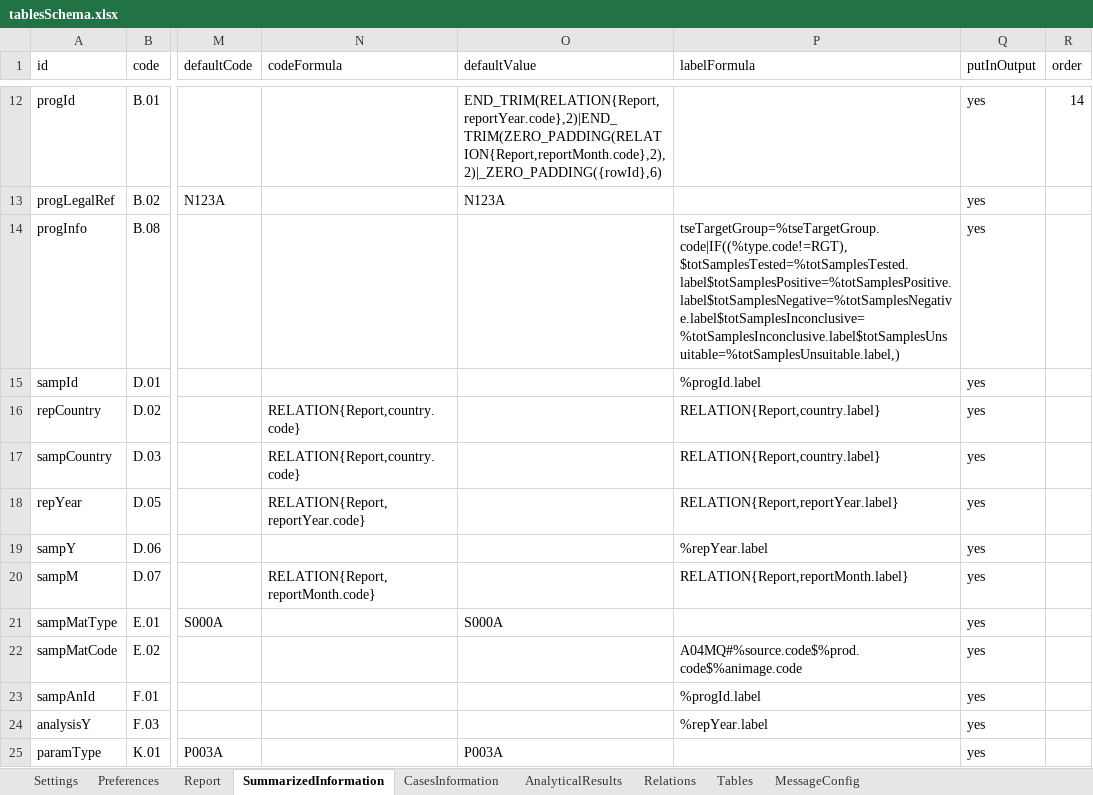
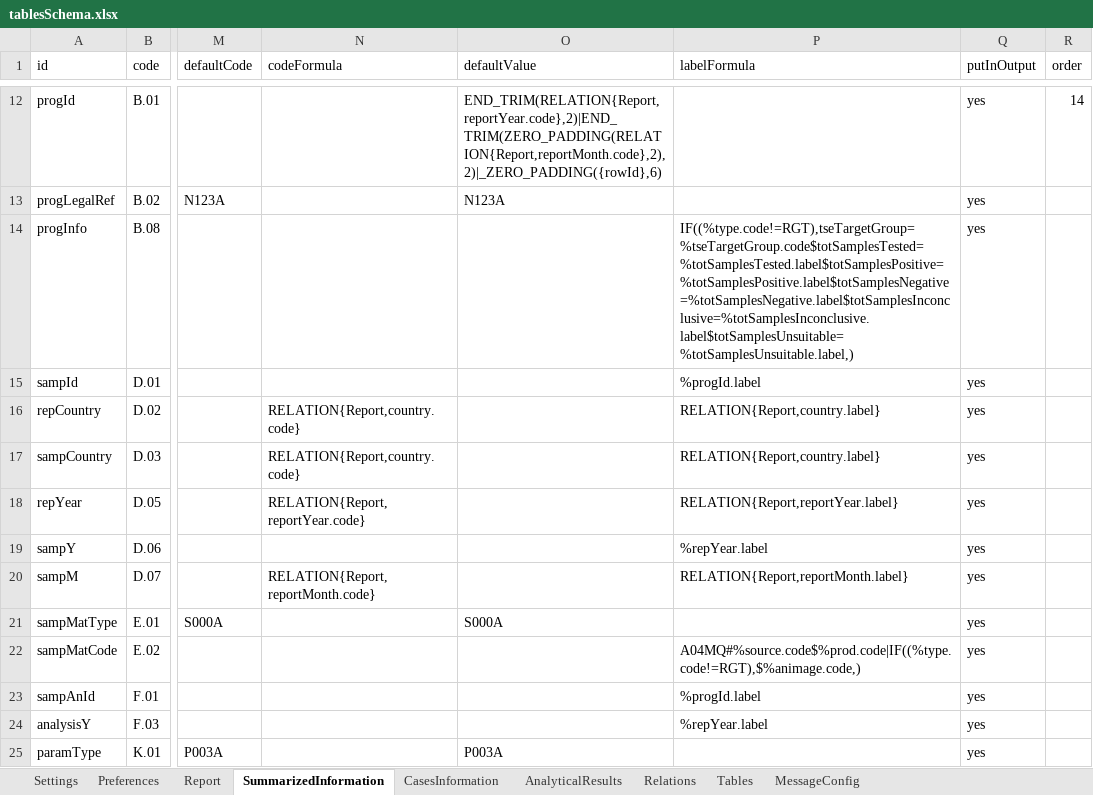
Before and after one commit to openefsa/tse-data-reporting-tool, an Excel workbook: config/tablesSchema.xlsx, sheet SummarizedInformation, drawn as a sheet; only a part is shown, gaps mark what is left out; values as stored, in another font and other column widths than the file's, no borders; table styles not drawn; the diff names each change by its address in the sheet, - before the commit and + after, or states it on an @@ line.

```diff
--- a/config/tablesSchema.xlsx (sheet SummarizedInformation)
+++ b/config/tablesSchema.xlsx (sheet SummarizedInformation)
-P14 (labelFormula): tseTargetGroup=%tseTargetGroup.code|IF((%type.code!=RGT),$totSamplesTested=%totSamplesTested.label$totSamplesPositive=%totSamplesPositive.label$totSamplesNegative=%totSamplesNegative.label$totSamplesInconclusive=%totSamplesInconclusive.label$totSamplesUnsuitable=%totSamplesUnsuitable.label,)
+P14 (labelFormula): IF((%type.code!=RGT),tseTargetGroup=%tseTargetGroup.code$totSamplesTested=%totSamplesTested.label$totSamplesPositive=%totSamplesPositive.label$totSamplesNegative=%totSamplesNegative.label$totSamplesInconclusive=%totSamplesInconclusive.label$totSamplesUnsuitable=%totSamplesUnsuitable.label,)
-P22 (labelFormula): A04MQ#%source.code$%prod.code$%animage.code
+P22 (labelFormula): A04MQ#%source.code$%prod.code|IF((%type.code!=RGT),$%animage.code,)
```
Also changed, not shown: sheet CasesInformation, sheet AnalyticalResults, 3 other files.
